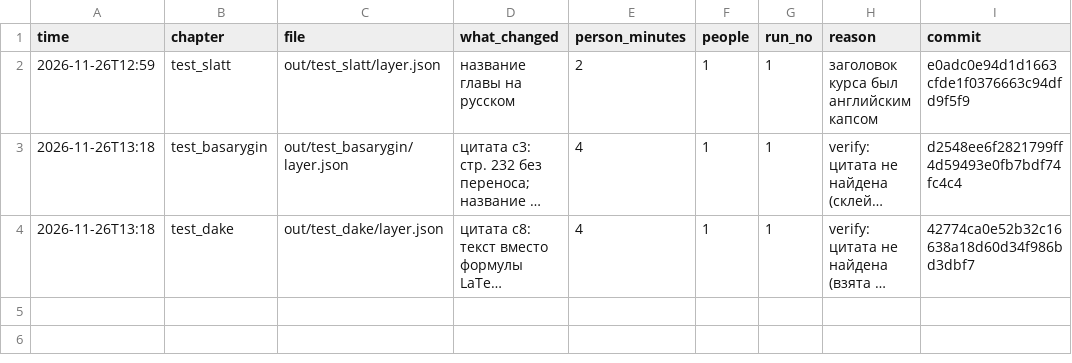
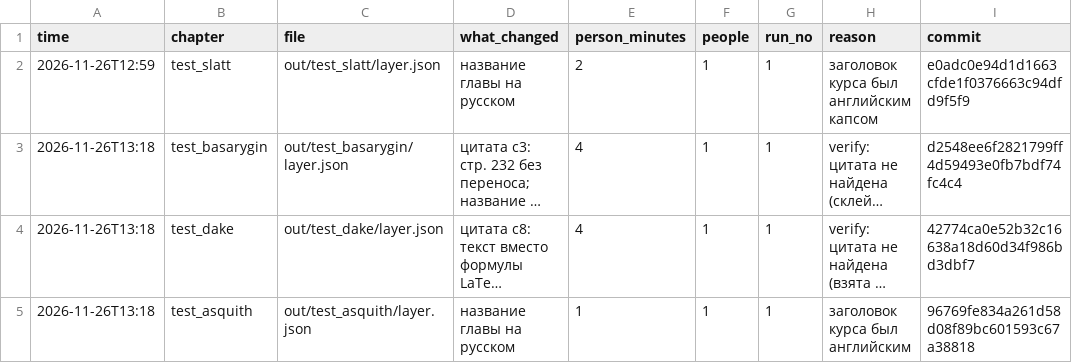
Before and after one commit to smvpt/course_maker, a CSV file: journal/manual_edits.csv, drawn as a sheet; long unchanged cells end in …; the diff names each change by its address in the sheet, - before the commit and + after, or states it on an @@ line.

Commit message:
[journal] запись: test_asquith, 1 мин

```diff
--- a/journal/manual_edits.csv
+++ b/journal/manual_edits.csv
+row 5: 2026-11-26T13:18 | test_asquith | out/test_asquith/layer.json | название главы на русском | 1 | 1 | 1 | заголовок курса был английским | 96769fe834a261d58d08f89bc601593c67a38818
```
